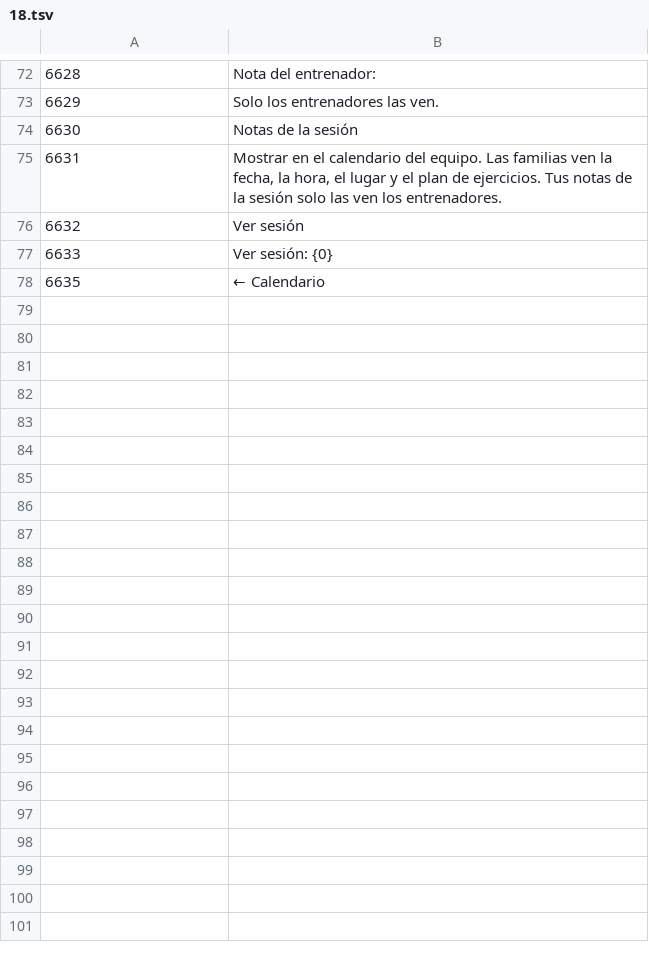
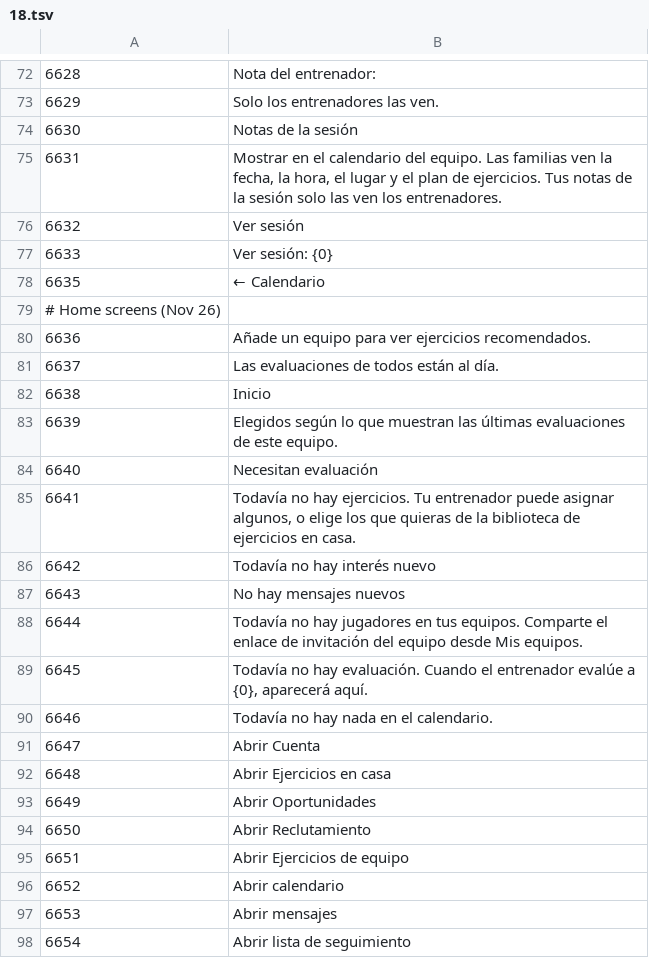
Before and after one commit to TheThominator107/NextLevel, a TSV file: i18n/es/18.tsv, drawn as a sheet; only a part is shown, gaps mark what is left out; the diff covers the shown part only.

```diff
--- a/i18n/es/18.tsv
+++ b/i18n/es/18.tsv
@@ -78 +78,21 @@
 6635|← Calendario
+# Home screens (Nov 26)
+6636|Añade un equipo para ver ejercicios recomendados.
+6637|Las evaluaciones de todos están al día.
+6638|Inicio
+6639|Elegidos según lo que muestran las últimas evaluaciones de este equipo.
+6640|Necesitan evaluación
+6641|Todavía no hay ejercicios. Tu entrenador puede asignar algunos, o elige los que quieras de la biblioteca de ejercicios en casa.
+6642|Todavía no hay interés nuevo
+6643|No hay mensajes nuevos
+6644|Todavía no hay jugadores en tus equipos. Comparte el enlace de invitación del equipo desde Mis equipos.
+6645|Todavía no hay evaluación. Cuando el entrenador evalúe a {0}, aparecerá aquí.
+6646|Todavía no hay nada en el calendario.
+6647|Abrir Cuenta
+6648|Abrir Ejercicios en casa
+6649|Abrir Oportunidades
+6650|Abrir Reclutamiento
+6651|Abrir Ejercicios de equipo
+6652|Abrir calendario
+6653|Abrir mensajes
+6654|Abrir lista de seguimiento
```
Also changed, not shown: 22 added rows elsewhere in this file, 5 other files.
